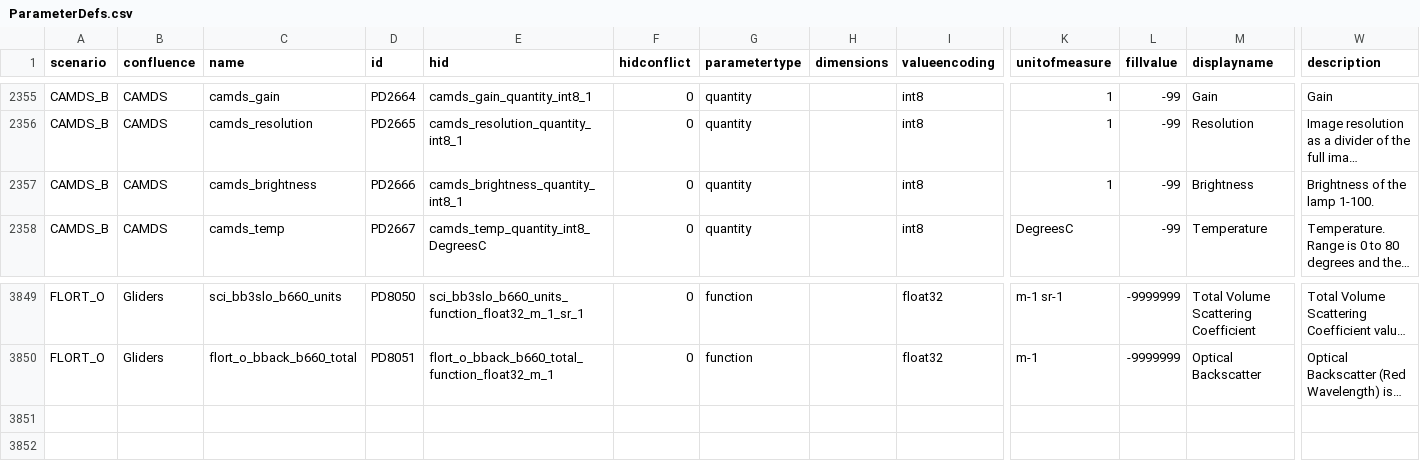
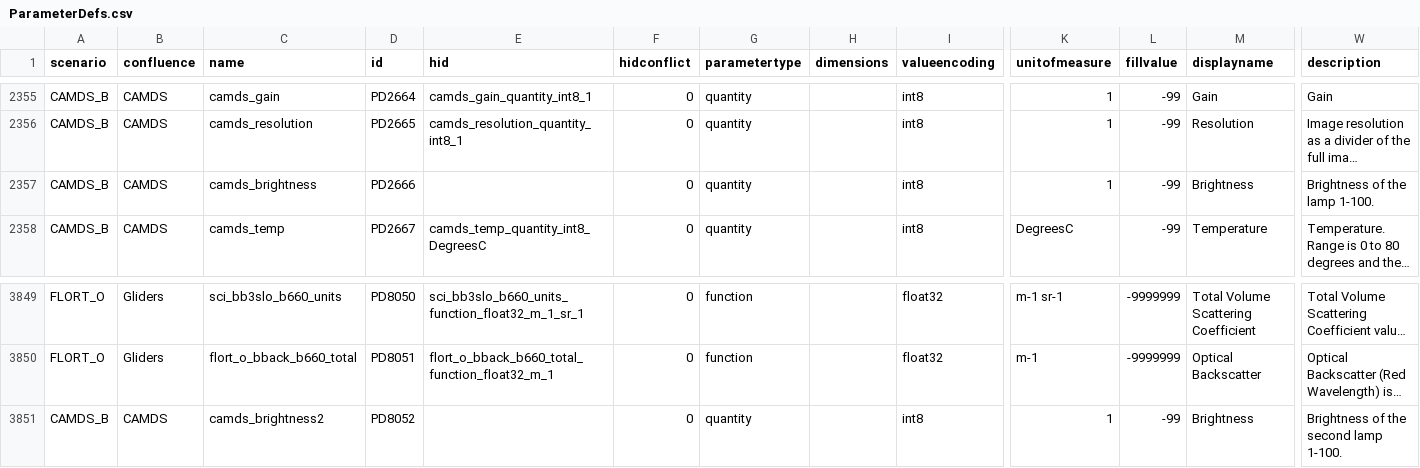
Before and after one commit to oceanobservatories/preload-database, a CSV file: csv/ParameterDefs.csv, drawn as a sheet; only a part is shown, gaps mark what is left out; long unchanged cells end in …; rows hold the shown columns only; the diff names each change by its address in the sheet, - before the commit and + after, or states it on an @@ line.

Commit message:
Redmine #1660 - added second lamp value for camds_image_metadata
Change-Id: Icc9c40f708e4186ee4daa505700fb135e4e09755

```diff
--- a/csv/ParameterDefs.csv
+++ b/csv/ParameterDefs.csv
-E2357 (hid): camds_brightness_quantity_int8_1
+E2357 (hid): (empty)
+row 3851: CAMDS_B | CAMDS | camds_brightness2 | PD8052 |  | 0 | quantity |  | int8 | 1 | -99 | Brightness | Brightness of the second lamp 1-100.
```
Also changed, not shown: csv/ParameterDictionary.csv, 2 other files.
